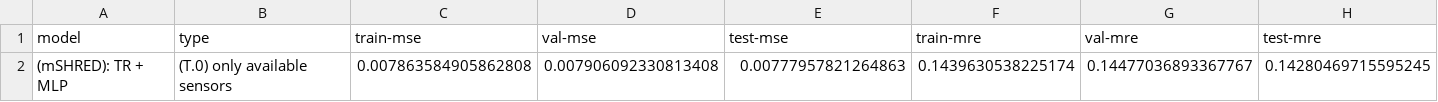
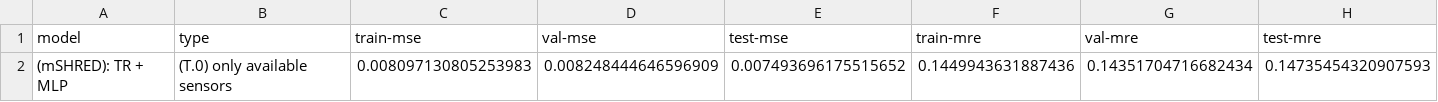
Before and after one commit to matteopasqual02/Masked-SHRED, a CSV file: Notebooks/DGF/dataframe_errors.csv, drawn as a sheet.

```diff
--- a/Notebooks/DGF/dataframe_errors.csv
+++ b/Notebooks/DGF/dataframe_errors.csv
@@ -1,2 +1,2 @@
 model,type,train-mse,val-mse,test-mse,train-mre,val-mre,test-mre
-(mSHRED): TR + MLP,(T.0) only available sensors,0.007863584905862808,0.007906092330813408,0.00777957821264863,0.1439630538225174,0.14477036893367767,0.14280469715595245
+(mSHRED): TR + MLP,(T.0) only available sensors,0.008097130805253983,0.008248444646596909,0.007493696175515652,0.1449943631887436,0.14351704716682434,0.14735454320907593
```
Also changed, not shown: 3 other files.
